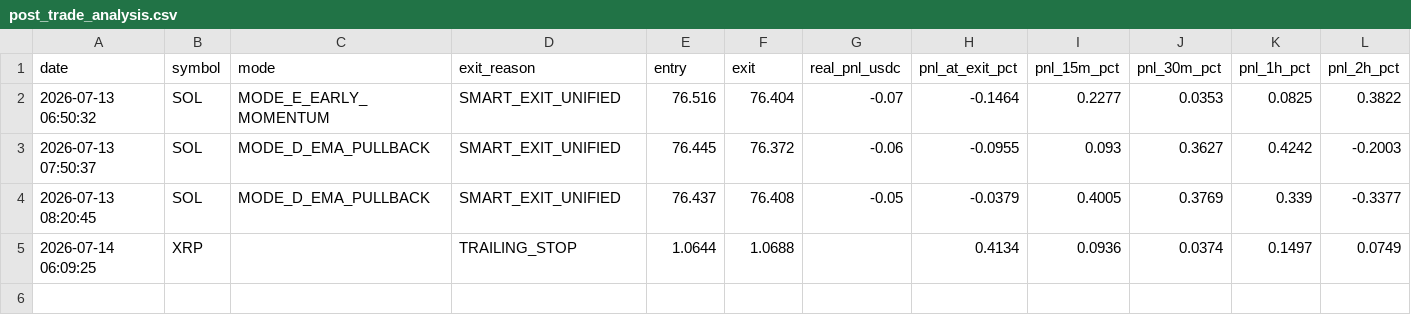
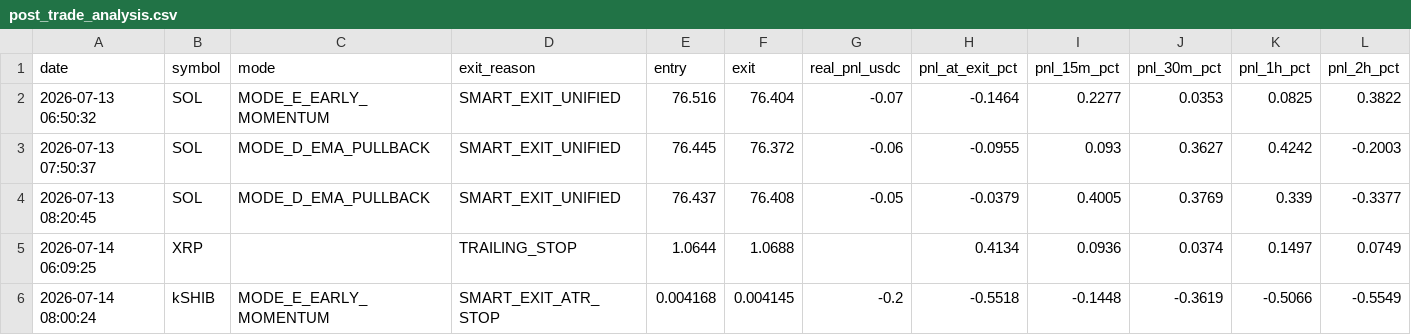
Before and after one commit to frisoo70-ux/trading-bot-data, a CSV file: bot-data/post_trade_analysis.csv, drawn as a sheet; only a part is shown; rows hold the shown columns only; the diff names each change by its address in the sheet, - before the commit and + after, or states it on an @@ line.

Commit message:
Bot data backup: post_trade_analysis.csv

```diff
--- a/bot-data/post_trade_analysis.csv
+++ b/bot-data/post_trade_analysis.csv
+row 6: 2026-07-14 08:00:24 | kSHIB | MODE_E_EARLY_MOMENTUM | SMART_EXIT_ATR_STOP | 0.004168 | 0.004145 | -0.2 | -0.5518 | -0.1448 | -0.3619 | -0.5066 | -0.5549
```
